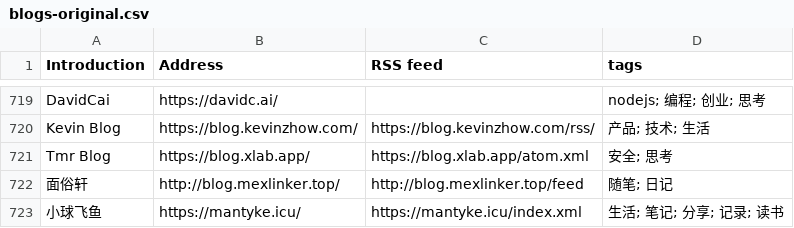
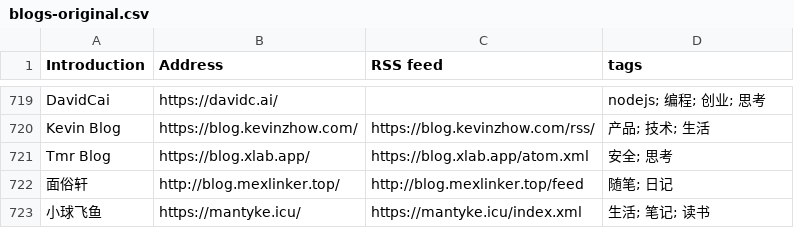
Before and after one commit to timqian/chinese-independent-blogs, a CSV file: blogs-original.csv, drawn as a sheet; only a part is shown, gaps mark what is left out.

Commit message:
Update blogs-original.csv

```diff
--- a/blogs-original.csv
+++ b/blogs-original.csv
@@ -722,2 +722,2 @@ Tmr Blog, https://blog.xlab.app/, https://blog.xlab.app/atom.xml, 安全; 思考
 面俗轩, http://blog.mexlinker.top/, http://blog.mexlinker.top/feed, 随笔; 日记
-小球飞鱼, https://mantyke.icu/, https://mantyke.icu/index.xml, 生活; 笔记; 分享; 记录; 读书
+小球飞鱼, https://mantyke.icu/, https://mantyke.icu/index.xml, 生活; 笔记; 读书
```
